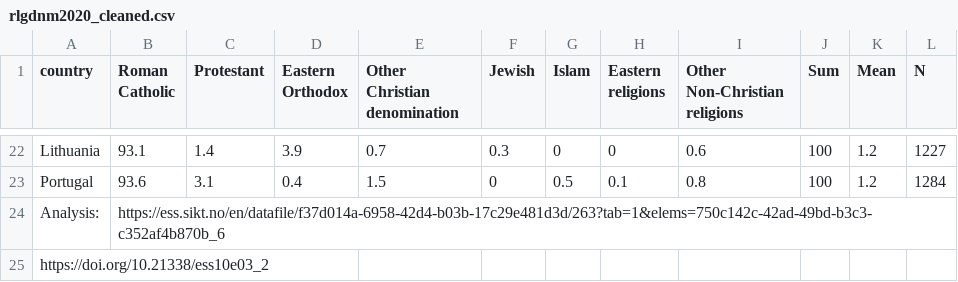
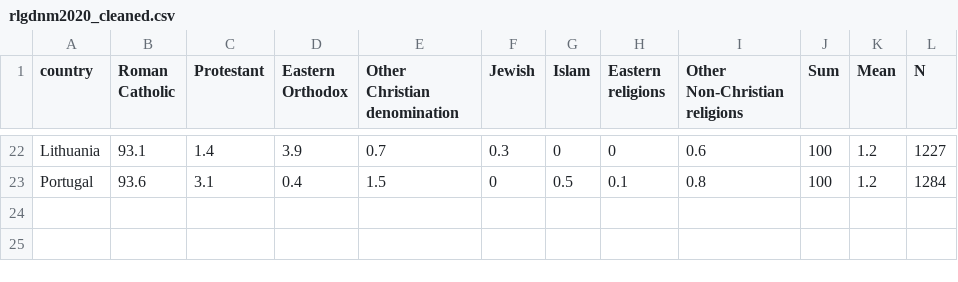
Before and after one commit to com-480-data-visualization/JSError, a CSV file: website/data/rlgdnm2020_cleaned.csv, drawn as a sheet; only a part is shown, gaps mark what is left out; the diff names each change by its address in the sheet, - before the commit and + after, or states it on an @@ line.

Commit message:
Update rlgdnm2020_cleaned.csv

```diff
--- a/website/data/rlgdnm2020_cleaned.csv
+++ b/website/data/rlgdnm2020_cleaned.csv
-row 24: Analysis: | https://ess.sikt.no/en/datafile/f37d014a-6958-42d4-b03b-17c29e481d3d/263?tab=1&elems=750c142c-42ad-49bd-b3c3-c352af4b870b_6
-row 25: https://doi.org/10.21338/ess10e03_2
```
